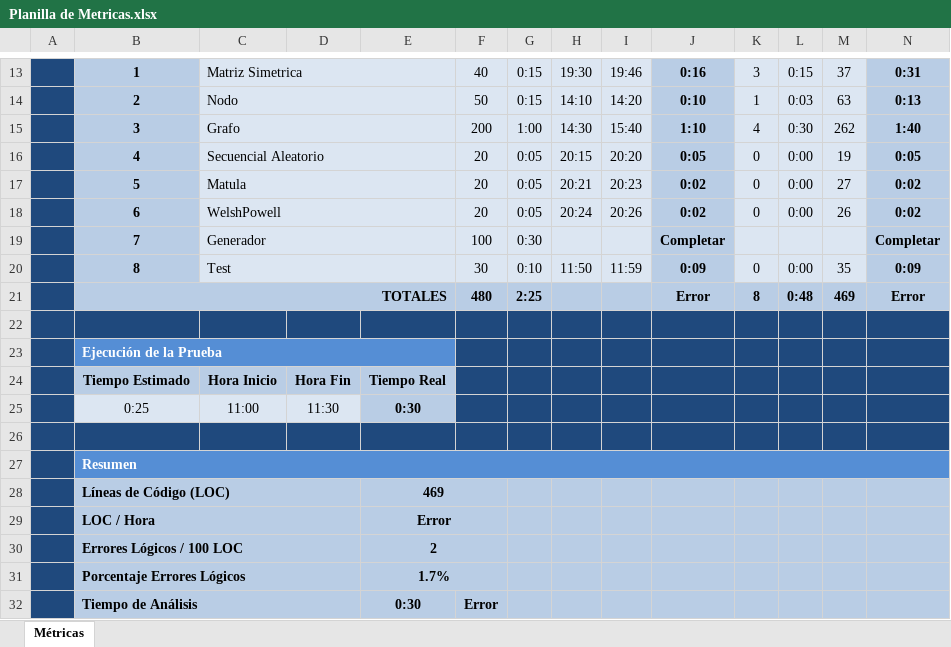
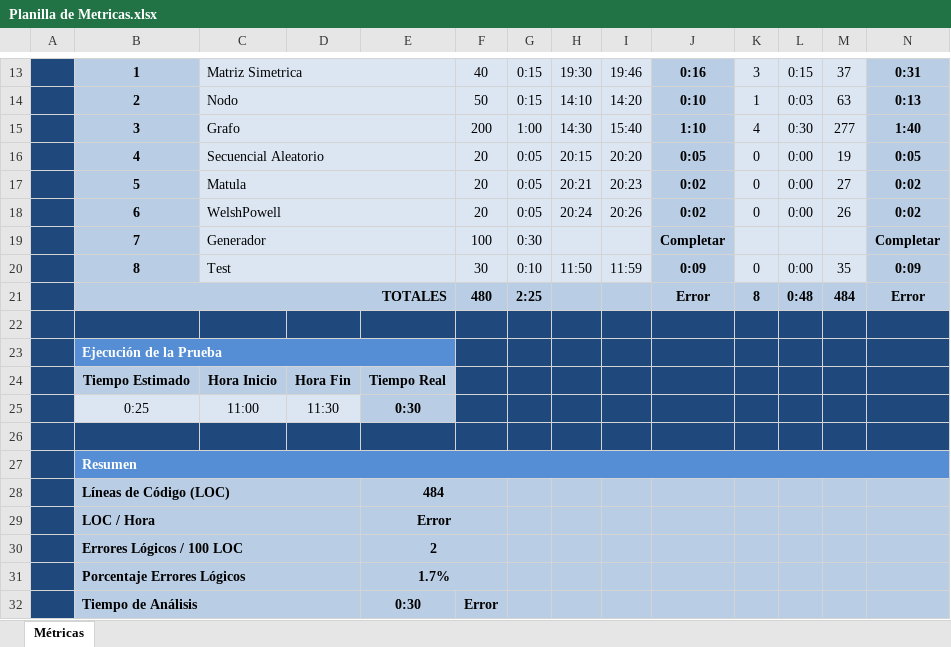
Before and after one commit to unlam-alumnos/pa-group, an Excel workbook: TP4/Documentacion/Planilla de Metricas.xlsx, sheet Métricas, drawn as a sheet; only a part is shown, gaps mark what is left out; values as stored, in another font and other column widths than the file's, no borders; charts and pictures and conditional formats not drawn; the diff names each change by its address in the sheet, - before the commit and + after, or states it on an @@ line.

```diff
--- a/TP4/Documentacion/Planilla de Metricas.xlsx (sheet Métricas)
+++ b/TP4/Documentacion/Planilla de Metricas.xlsx (sheet Métricas)
-M15: 262
+M15: 277
-M21: 469
+M21: 484
-E28: 469
+E28: 484
```
Also changed, not shown: charts or pictures, 2 other files.
